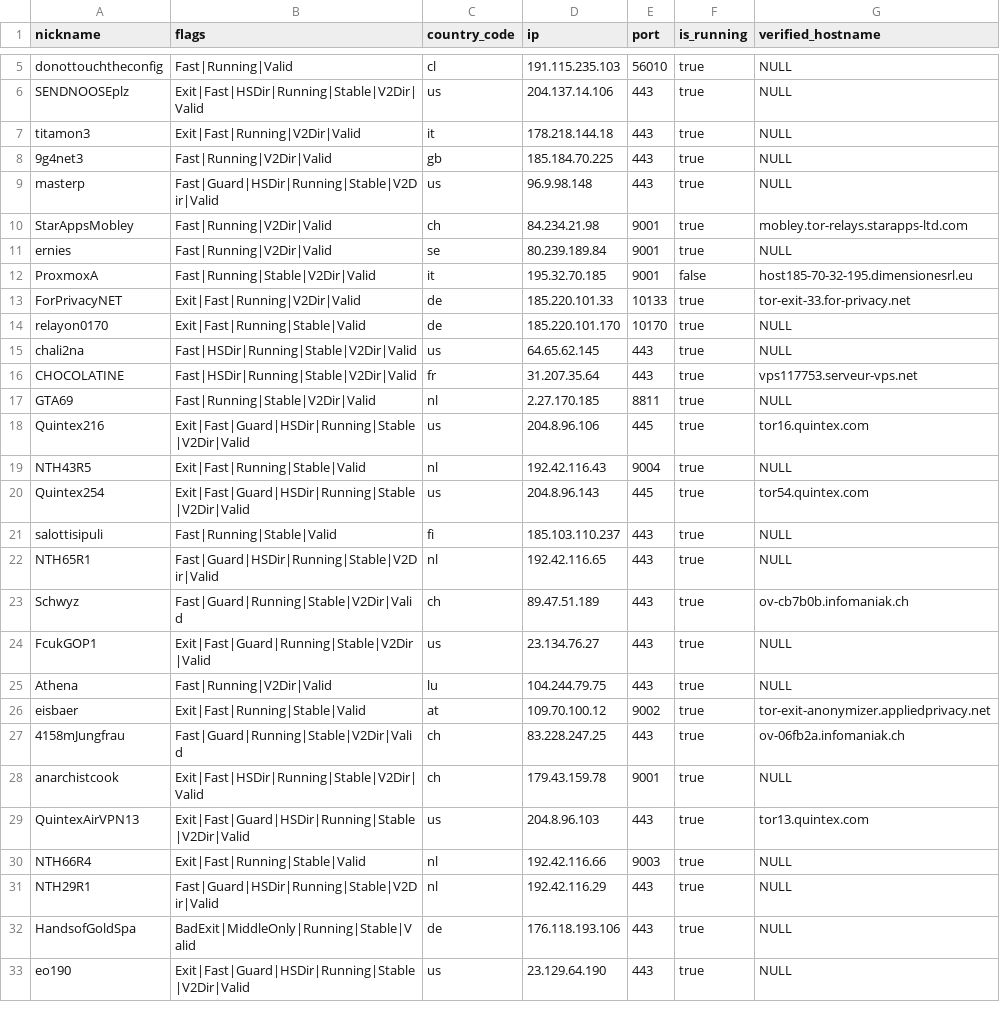
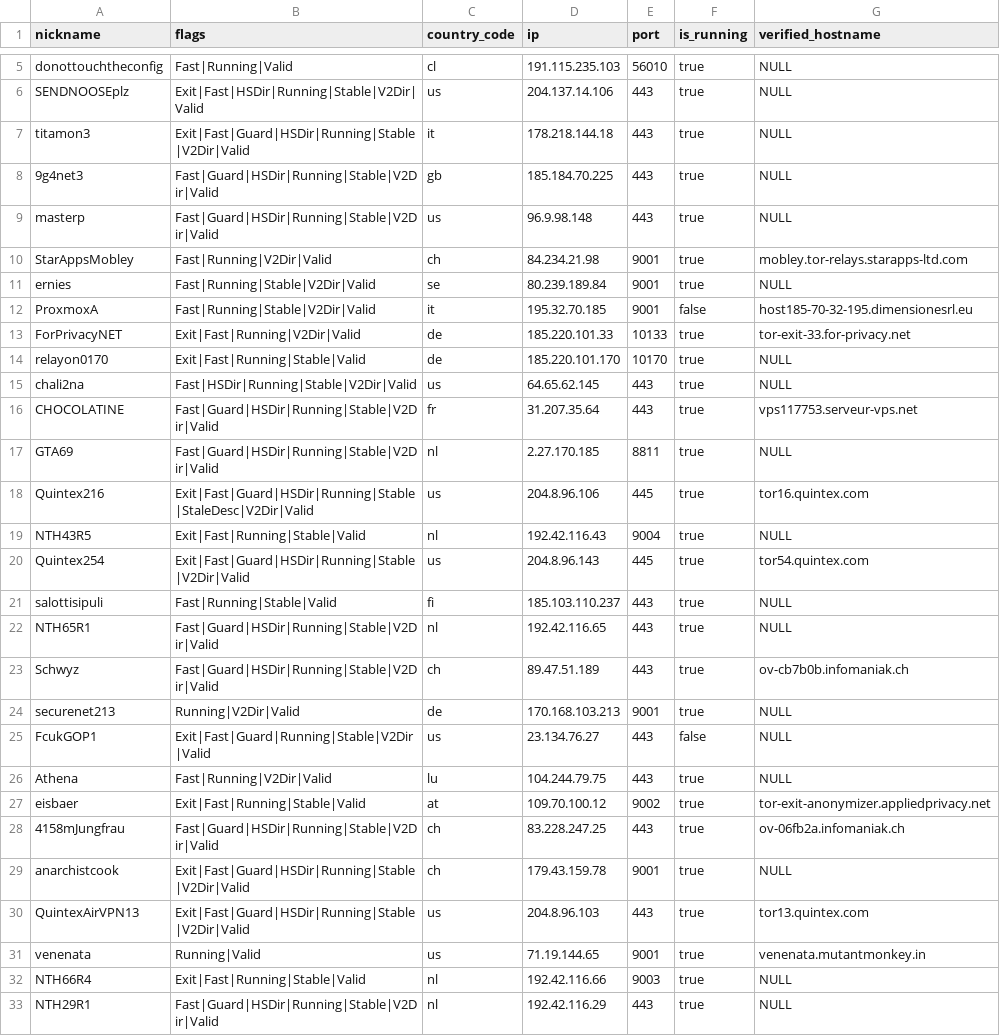
Before and after one commit to cgiamp/123-test-abort, a CSV file: limited_to_50.csv, drawn as a sheet; only a part is shown, gaps mark what is left out; the shorter side is filled out with more unchanged rows; the diff covers the shown part only.

```diff
--- a/limited_to_50.csv
+++ b/limited_to_50.csv
@@ -6,7 +6,7 @@
 "SENDNOOSEplz","Exit|Fast|HSDir|Running|Stable|V2Dir|Valid","us","204.137.14.106","443",true,"NULL"
-"titamon3","Exit|Fast|Running|V2Dir|Valid","it","178.218.144.18","443",true,"NULL"
-"9g4net3","Fast|Running|V2Dir|Valid","gb","185.184.70.225","443",true,"NULL"
+"titamon3","Exit|Fast|Guard|HSDir|Running|Stable|V2Dir|Valid","it","178.218.144.18","443",true,"NULL"
+"9g4net3","Fast|Guard|HSDir|Running|Stable|V2Dir|Valid","gb","185.184.70.225","443",true,"NULL"
 "masterp","Fast|Guard|HSDir|Running|Stable|V2Dir|Valid","us","96.9.98.148","443",true,"NULL"
 "StarAppsMobley","Fast|Running|V2Dir|Valid","ch","84.234.21.98","9001",true,"mobley.tor-relays.starapps-ltd.com"
-"ernies","Fast|Running|V2Dir|Valid","se","80.239.189.84","9001",true,"NULL"
+"ernies","Fast|Running|Stable|V2Dir|Valid","se","80.239.189.84","9001",true,"NULL"
 "ProxmoxA","Fast|Running|Stable|V2Dir|Valid","it","195.32.70.185","9001",false,"host185-70-32-195.dimensionesrl.eu"
@@ -15,5 +15,5 @@
 "chali2na","Fast|HSDir|Running|Stable|V2Dir|Valid","us","64.65.62.145","443",true,"NULL"
-"CHOCOLATINE","Fast|HSDir|Running|Stable|V2Dir|Valid","fr","31.207.35.64","443",true,"vps117753.serveur-vps.net"
-"GTA69","Fast|Running|Stable|V2Dir|Valid","nl","2.27.170.185","8811",true,"NULL"
-"Quintex216","Exit|Fast|Guard|HSDir|Running|Stable|V2Dir|Valid","us","204.8.96.106","445",true,"tor16.quintex.com"
+"CHOCOLATINE","Fast|Guard|HSDir|Running|Stable|V2Dir|Valid","fr","31.207.35.64","443",true,"vps117753.serveur-vps.net"
+"GTA69","Fast|Guard|HSDir|Running|Stable|V2Dir|Valid","nl","2.27.170.185","8811",true,"NULL"
+"Quintex216","Exit|Fast|Guard|HSDir|Running|Stable|StaleDesc|V2Dir|Valid","us","204.8.96.106","445",true,"tor16.quintex.com"
 "NTH43R5","Exit|Fast|Running|Stable|Valid","nl","192.42.116.43","9004",true,"NULL"
@@ -22,9 +22,11 @@
 "NTH65R1","Fast|Guard|HSDir|Running|Stable|V2Dir|Valid","nl","192.42.116.65","443",true,"NULL"
-"Schwyz","Fast|Guard|Running|Stable|V2Dir|Valid","ch","89.47.51.189","443",true,"ov-cb7b0b.infomaniak.ch"
-"FcukGOP1","Exit|Fast|Guard|Running|Stable|V2Dir|Valid","us","23.134.76.27","443",true,"NULL"
+"Schwyz","Fast|Guard|HSDir|Running|Stable|V2Dir|Valid","ch","89.47.51.189","443",true,"ov-cb7b0b.infomaniak.ch"
+"securenet213","Running|V2Dir|Valid","de","170.168.103.213","9001",true,"NULL"
+"FcukGOP1","Exit|Fast|Guard|Running|Stable|V2Dir|Valid","us","23.134.76.27","443",false,"NULL"
 "Athena","Fast|Running|V2Dir|Valid","lu","104.244.79.75","443",true,"NULL"
 "eisbaer","Exit|Fast|Running|Stable|Valid","at","109.70.100.12","9002",true,"tor-exit-anonymizer.appliedprivacy.net"
-"4158mJungfrau","Fast|Guard|Running|Stable|V2Dir|Valid","ch","83.228.247.25","443",true,"ov-06fb2a.infomaniak.ch"
-"anarchistcook","Exit|Fast|HSDir|Running|Stable|V2Dir|Valid","ch","179.43.159.78","9001",true,"NULL"
+"4158mJungfrau","Fast|Guard|HSDir|Running|Stable|V2Dir|Valid","ch","83.228.247.25","443",true,"ov-06fb2a.infomaniak.ch"
+"anarchistcook","Exit|Fast|Guard|HSDir|Running|Stable|V2Dir|Valid","ch","179.43.159.78","9001",true,"NULL"
 "QuintexAirVPN13","Exit|Fast|Guard|HSDir|Running|Stable|V2Dir|Valid","us","204.8.96.103","443",true,"tor13.quintex.com"
+"venenata","Running|Valid","us","71.19.144.65","9001",true,"venenata.mutantmonkey.in"
 "NTH66R4","Exit|Fast|Running|Stable|Valid","nl","192.42.116.66","9003",true,"NULL"
```
Also changed, not shown: 2 removed rows and 3 edited cells elsewhere in this file, 2 other files.
